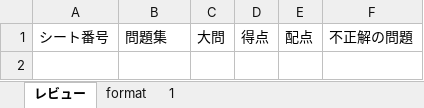
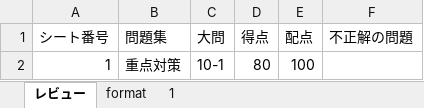
Before and after one commit to Shinichi0713/security_specialist, an Excel workbook: 2025/10-incident/archive_solves.xlsm, sheet レビュー, drawn as a sheet; values as stored, in another font and other column widths than the file's, no borders; charts and pictures not drawn; the diff names each change by its address in the sheet, - before the commit and + after, or states it on an @@ line.

```diff
--- a/2025/10-incident/archive_solves.xlsm (sheet レビュー)
+++ b/2025/10-incident/archive_solves.xlsm (sheet レビュー)
+row 2: 1 | 重点対策 | 10-1 | 80 | 100
```
Also changed, not shown: sheet 1, charts or pictures, 1 other file.
